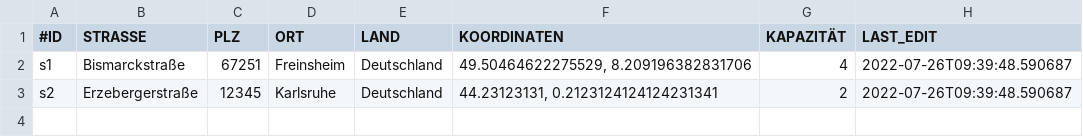
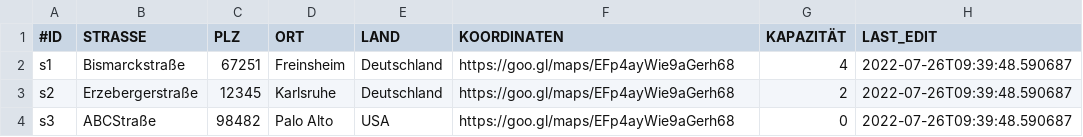
Before and after one commit to LeonLantz/DHBW_SWE_2022_CarsharingApp, a CSV file: src/main/resources/CSVFiles/Standorte.csv, drawn as a sheet.

```diff
--- a/src/main/resources/CSVFiles/Standorte.csv
+++ b/src/main/resources/CSVFiles/Standorte.csv
@@ -1,3 +1,4 @@
 #ID;STRASSE;PLZ;ORT;LAND;KOORDINATEN;KAPAZITÄT;LAST_EDIT;
-s1;Bismarckstraße;67251;Freinsheim;Deutschland;49.50464622275529, 8.209196382831706;4;2022-07-26T09:39:48.590687;
-s2;Erzebergerstraße;12345;Karlsruhe;Deutschland;44.23123131, 0.2123124124124231341;2;2022-07-26T09:39:48.590687;
+s1;Bismarckstraße;67251;Freinsheim;Deutschland;https://goo.gl/maps/EFp4ayWie9aGerh68;4;2022-07-26T09:39:48.590687;
+s2;Erzebergerstraße;12345;Karlsruhe;Deutschland;https://goo.gl/maps/EFp4ayWie9aGerh68;2;2022-07-26T09:39:48.590687;
+s3;ABCStraße;98482;Palo Alto;USA;https://goo.gl/maps/EFp4ayWie9aGerh68;0;2022-07-26T09:39:48.590687;
```
Also changed, not shown: 6 other files.
